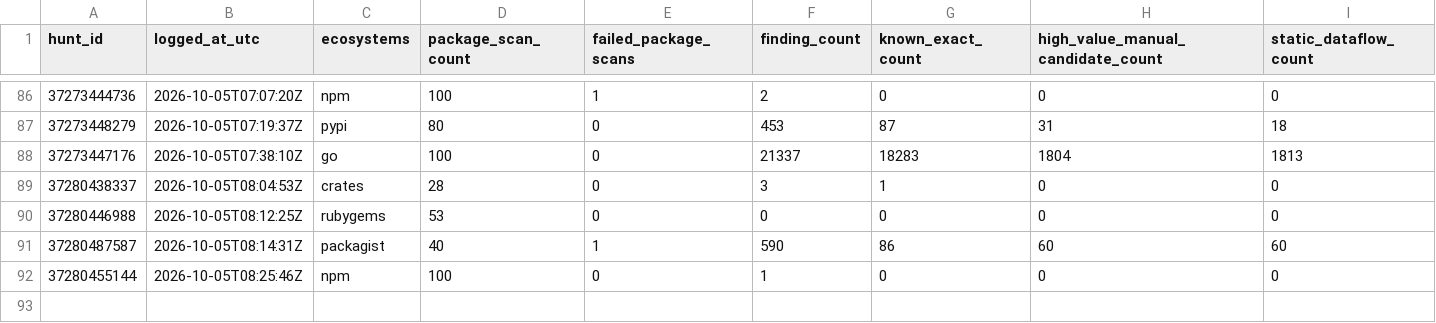
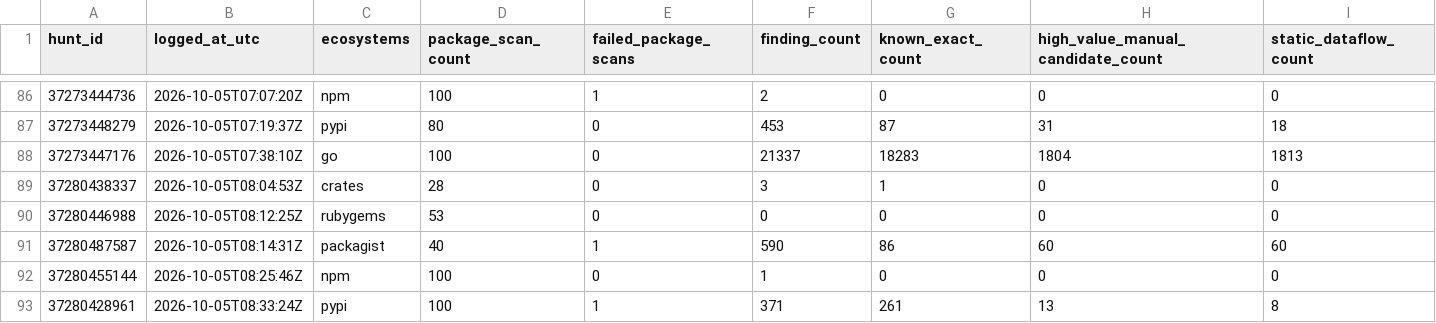
Before and after one commit to OpenSource-For-Freedom/Huginn, a CSV file: ledger/run_log.csv, drawn as a sheet; only a part is shown, gaps mark what is left out; rows hold the shown columns only; the diff names each change by its address in the sheet, - before the commit and + after, or states it on an @@ line.

```diff
--- a/ledger/run_log.csv
+++ b/ledger/run_log.csv
+row 93: 37280428961 | 2026-10-05T08:33:24Z | pypi | 100 | 1 | 371 | 261 | 13 | 8
```
Also changed, not shown: ledger/cve_ledger/packagist-b.csv, 21 other files.
